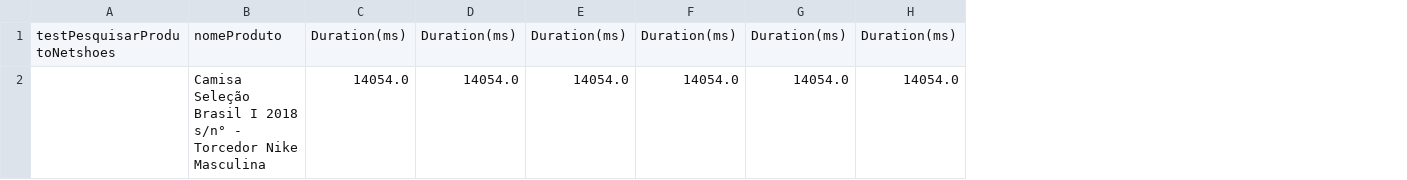
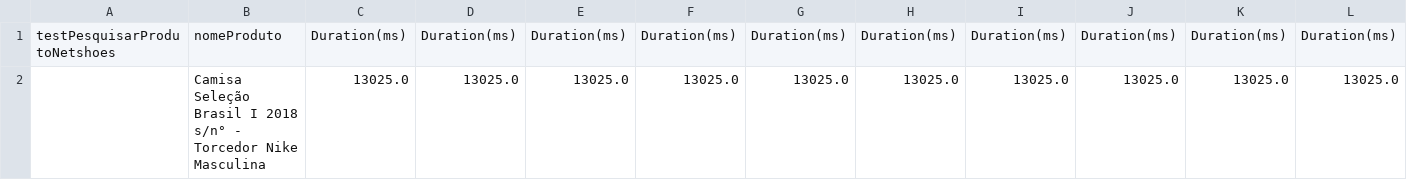
Before and after one commit to romulolacerda/AutomacaoWeb, a CSV file: NetshoesJavaSelenium/target/classes/ConsultaProduto.csv, drawn as a sheet; removed rows and columns are numbered as before the commit, all else as after; the diff names each change by its address in the sheet, - before the commit and + after, or states it on an @@ line.

```diff
--- a/NetshoesJavaSelenium/target/classes/ConsultaProduto.csv
+++ b/NetshoesJavaSelenium/target/classes/ConsultaProduto.csv
+column I, row 1: Duration(ms)
+column J, row 1: Duration(ms)
+column K, row 1: Duration(ms)
+column L, row 1: Duration(ms)
-row 2:  | Camisa Seleção Brasil I 2018 s/n° - Torcedor Nike Masculina | 14054.0 | 14054.0 | 14054.0 | 14054.0 | 14054.0 | 14054.0
+row 2:  | Camisa Seleção Brasil I 2018 s/n° - Torcedor Nike Masculina | 13025.0 | 13025.0 | 13025.0 | 13025.0 | 13025.0 | 13025.0 | 13025.0 | 13025.0 | 13025.0 | 13025.0
```
Also changed, not shown: 15 other files.
